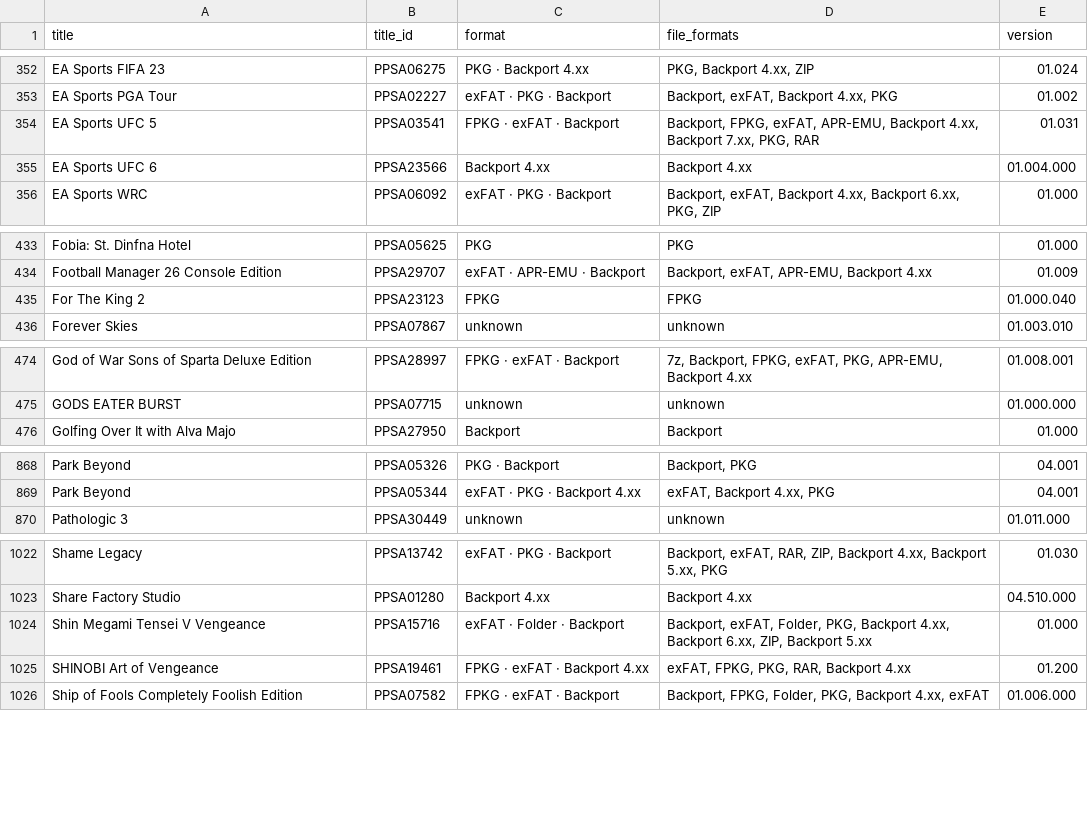
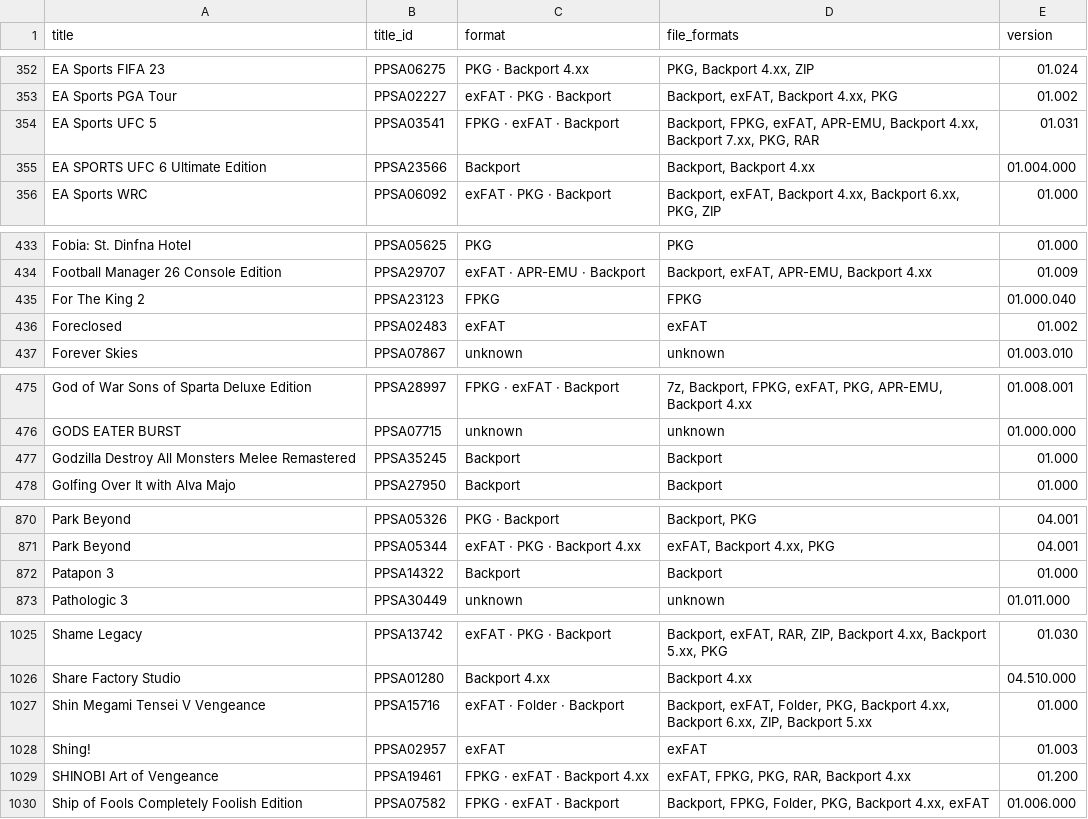
Before and after one commit to Jamzi94/catalog-V2, a CSV file: games-list.csv, drawn as a sheet; only a part is shown, gaps mark what is left out; the diff covers the shown part only.

```diff
--- a/games-list.csv
+++ b/games-list.csv
@@ -354,3 +354,3 @@ EA Sports PGA Tour,PPSA02227,exFAT · PKG · Backport,"Backport, exFAT, Backport
 EA Sports UFC 5,PPSA03541,FPKG · exFAT · Backport,"Backport, FPKG, exFAT, APR-EMU, Backport 4.xx, Backport 7.xx, PKG, RAR",01.031
-EA Sports UFC 6,PPSA23566,Backport 4.xx,Backport 4.xx,01.004.000
+EA SPORTS UFC 6 Ultimate Edition,PPSA23566,Backport,"Backport, Backport 4.xx",01.004.000
 EA Sports WRC,PPSA06092,exFAT · PKG · Backport,"Backport, exFAT, Backport 4.xx, Backport 6.xx, PKG, ZIP",01.000
@@ -435,2 +435,3 @@ Football Manager 26 Console Edition,PPSA29707,exFAT · APR-EMU · Backport,"Back
 For The King 2,PPSA23123,FPKG,FPKG,01.000.040
+Foreclosed,PPSA02483,exFAT,exFAT,01.002
 Forever Skies,PPSA07867,unknown,unknown,01.003.010
@@ -475,2 +476,3 @@ God of War Sons of Sparta Deluxe Edition,PPSA28997,FPKG · exFAT · Backport,"7z
 GODS EATER BURST,PPSA07715,unknown,unknown,01.000.000
+Godzilla Destroy All Monsters Melee Remastered,PPSA35245,Backport,Backport,01.000
 Golfing Over It with Alva Majo,PPSA27950,Backport,Backport,01.000
@@ -869,2 +871,3 @@ Park Beyond,PPSA05326,PKG · Backport,"Backport, PKG",04.001
 Park Beyond,PPSA05344,exFAT · PKG · Backport 4.xx,"exFAT, Backport 4.xx, PKG",04.001
+Patapon 3,PPSA14322,Backport,Backport,01.000
 Pathologic 3,PPSA30449,unknown,unknown,01.011.000
@@ -1024,2 +1027,3 @@ Share Factory Studio,PPSA01280,Backport 4.xx,Backport 4.xx,04.510.000
 Shin Megami Tensei V Vengeance,PPSA15716,exFAT · Folder · Backport,"Backport, exFAT, Folder, PKG, Backport 4.xx, Backport 6.xx, ZIP, Backport 5.xx",01.000
+Shing!,PPSA02957,exFAT,exFAT,01.003
 SHINOBI Art of Vengeance,PPSA19461,FPKG · exFAT · Backport 4.xx,"exFAT, FPKG, PKG, RAR, Backport 4.xx",01.200
```
Also changed, not shown: 8 edited cells elsewhere in this file, 6 other files.
